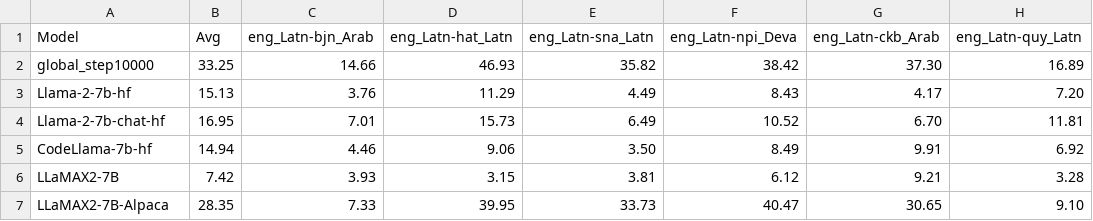
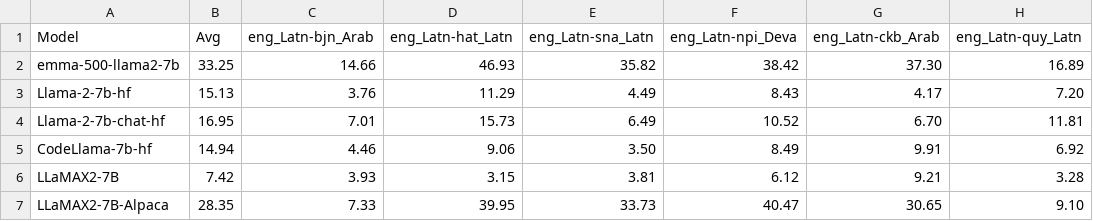
Before and after one commit to MaLA-LM/emma-500, a CSV file: evaluation_results/FLORES-200/Flores-200-Eng-X-chrF.csv, drawn as a sheet; only a part is shown; the diff names each change by its address in the sheet, - before the commit and + after, or states it on an @@ line.

```diff
--- a/evaluation_results/FLORES-200/Flores-200-Eng-X-chrF.csv
+++ b/evaluation_results/FLORES-200/Flores-200-Eng-X-chrF.csv
-A2 (Model): global_step10000
+A2 (Model): emma-500-llama2-7b
```
Also changed, not shown: evaluation_results/Aya/Aya-Self-BLEU.csv, evaluation_results/FLORES-200/Flores-200-X-Eng-BLEU.csv, 3 other files.
